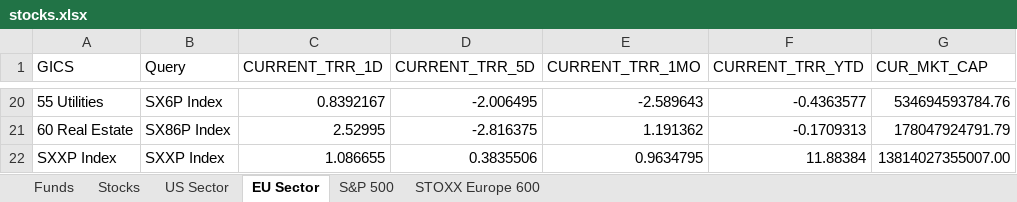
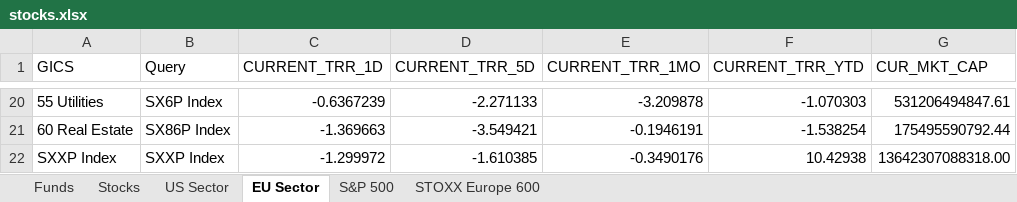
Before and after one commit to ssymhoven/megatrends, an Excel workbook: stocks.xlsx, sheet EU Sector, drawn as a sheet; only a part is shown, gaps mark what is left out; values as stored, in another font and other column widths than the file's, no borders; the diff covers the shown part only; the diff names each change by its address in the sheet, - before the commit and + after, or states it on an @@ line.

```diff
--- a/stocks.xlsx (sheet EU Sector)
+++ b/stocks.xlsx (sheet EU Sector)
-C20 (CURRENT_TRR_1D): 0.8392167
+C20 (CURRENT_TRR_1D): -0.6367239
-D20 (CURRENT_TRR_5D): -2.006495
+D20 (CURRENT_TRR_5D): -2.271133
-E20 (CURRENT_TRR_1MO): -2.589643
+E20 (CURRENT_TRR_1MO): -3.209878
-F20 (CURRENT_TRR_YTD): -0.4363577
+F20 (CURRENT_TRR_YTD): -1.070303
-G20 (CUR_MKT_CAP): 534694593784.76
+G20 (CUR_MKT_CAP): 531206494847.61
-C21 (CURRENT_TRR_1D): 2.52995
+C21 (CURRENT_TRR_1D): -1.369663
-D21 (CURRENT_TRR_5D): -2.816375
+D21 (CURRENT_TRR_5D): -3.549421
-E21 (CURRENT_TRR_1MO): 1.191362
+E21 (CURRENT_TRR_1MO): -0.1946191
-F21 (CURRENT_TRR_YTD): -0.1709313
+F21 (CURRENT_TRR_YTD): -1.538254
-G21 (CUR_MKT_CAP): 178047924791.79
+G21 (CUR_MKT_CAP): 175495590792.44
-C22 (CURRENT_TRR_1D): 1.086655
+C22 (CURRENT_TRR_1D): -1.299972
-D22 (CURRENT_TRR_5D): 0.3835506
+D22 (CURRENT_TRR_5D): -1.610385
-E22 (CURRENT_TRR_1MO): 0.9634795
+E22 (CURRENT_TRR_1MO): -0.3490176
-F22 (CURRENT_TRR_YTD): 11.88384
+F22 (CURRENT_TRR_YTD): 10.42938
-G22 (CUR_MKT_CAP): 13814027355007.00
+G22 (CUR_MKT_CAP): 13642307088318.00
```
Also changed, not shown: 90 edited cells elsewhere in this sheet, sheet STOXX Europe 600, sheet S&P 500, sheet Stocks, sheet Funds, sheet US Sector, 15 other files.
